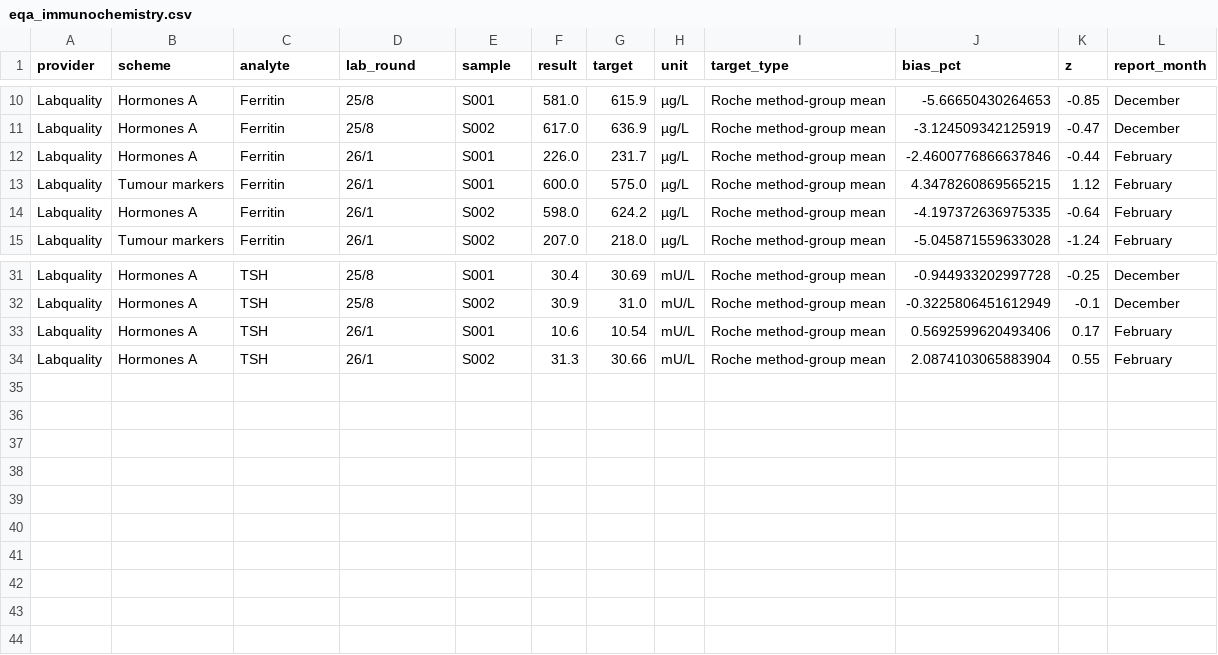
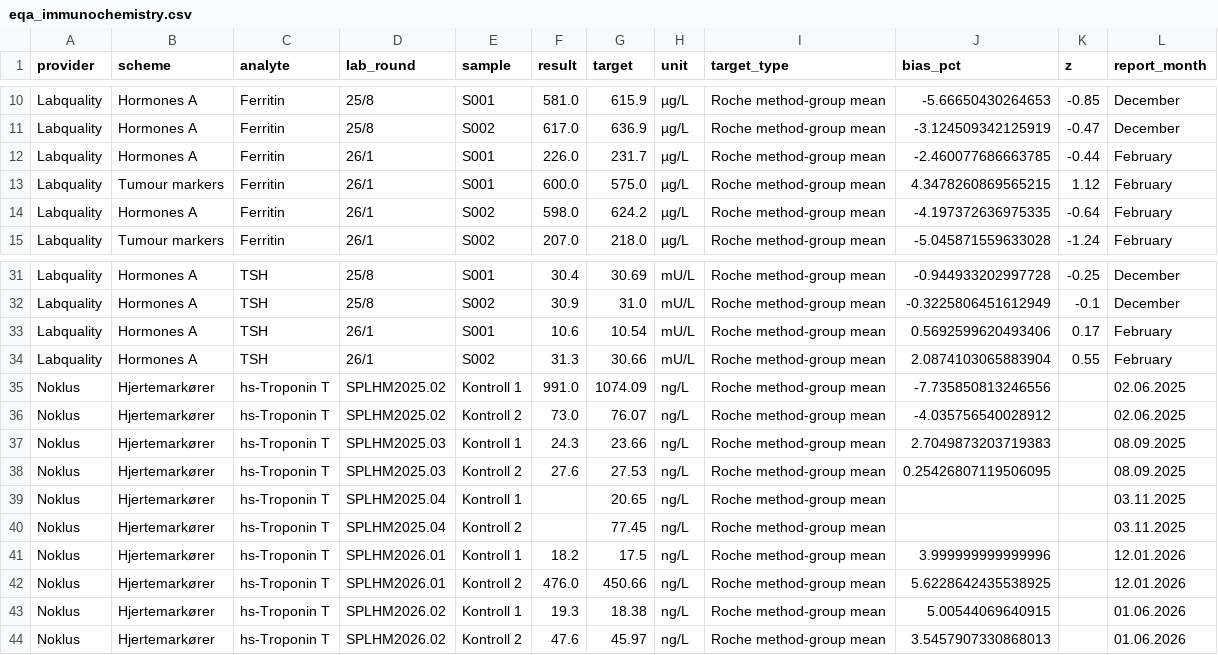
Before and after one commit to mfkilinckaya-svg/DesignLabIQC-ClinChem, a CSV file: data/prepared/eqa_immunochemistry.csv, drawn as a sheet; only a part is shown, gaps mark what is left out.

```diff
--- a/data/prepared/eqa_immunochemistry.csv
+++ b/data/prepared/eqa_immunochemistry.csv
@@ -11,3 +11,3 @@ Labquality,Hormones A,Ferritin,25/8,S001,581.0,615.9,µg/L,Roche method-group me
 Labquality,Hormones A,Ferritin,25/8,S002,617.0,636.9,µg/L,Roche method-group mean,-3.124509342125919,-0.47,December
-Labquality,Hormones A,Ferritin,26/1,S001,226.0,231.7,µg/L,Roche method-group mean,-2.4600776866637846,-0.44,February
+Labquality,Hormones A,Ferritin,26/1,S001,226.0,231.7,µg/L,Roche method-group mean,-2.460077686663785,-0.44,February
 Labquality,Tumour markers,Ferritin,26/1,S001,600.0,575.0,µg/L,Roche method-group mean,4.3478260869565215,1.12,February
@@ -34 +34,11 @@ Labquality,Hormones A,TSH,26/1,S001,10.6,10.54,mU/L,Roche method-group mean,0.56
 Labquality,Hormones A,TSH,26/1,S002,31.3,30.66,mU/L,Roche method-group mean,2.0874103065883904,0.55,February
+Noklus,Hjertemarkører,hs-Troponin T,SPLHM2025.02,Kontroll 1,991.0,1074.09,ng/L,Roche method-group mean,-7.735850813246556,,02.06.2025
+Noklus,Hjertemarkører,hs-Troponin T,SPLHM2025.02,Kontroll 2,73.0,76.07,ng/L,Roche method-group mean,-4.035756540028912,,02.06.2025
+Noklus,Hjertemarkører,hs-Troponin T,SPLHM2025.03,Kontroll 1,24.3,23.66,ng/L,Roche method-group mean,2.7049873203719383,,08.09.2025
+Noklus,Hjertemarkører,hs-Troponin T,SPLHM2025.03,Kontroll 2,27.6,27.53,ng/L,Roche method-group mean,0.25426807119506095,,08.09.2025
+Noklus,Hjertemarkører,hs-Troponin T,SPLHM2025.04,Kontroll 1,,20.65,ng/L,Roche method-group mean,,,03.11.2025
+Noklus,Hjertemarkører,hs-Troponin T,SPLHM2025.04,Kontroll 2,,77.45,ng/L,Roche method-group mean,,,03.11.2025
+Noklus,Hjertemarkører,hs-Troponin T,SPLHM2026.01,Kontroll 1,18.2,17.5,ng/L,Roche method-group mean,3.999999999999996,,12.01.2026
+Noklus,Hjertemarkører,hs-Troponin T,SPLHM2026.01,Kontroll 2,476.0,450.66,ng/L,Roche method-group mean,5.6228642435538925,,12.01.2026
+Noklus,Hjertemarkører,hs-Troponin T,SPLHM2026.02,Kontroll 1,19.3,18.38,ng/L,Roche method-group mean,5.00544069640915,,01.06.2026
+Noklus,Hjertemarkører,hs-Troponin T,SPLHM2026.02,Kontroll 2,47.6,45.97,ng/L,Roche method-group mean,3.5457907330868013,,01.06.2026
```
